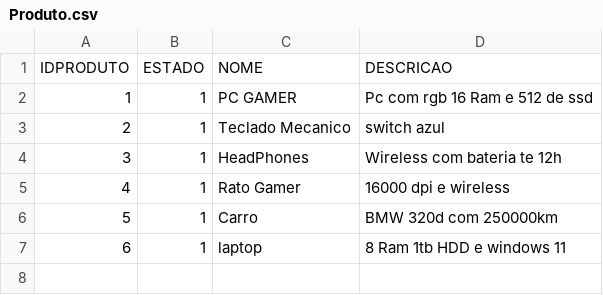
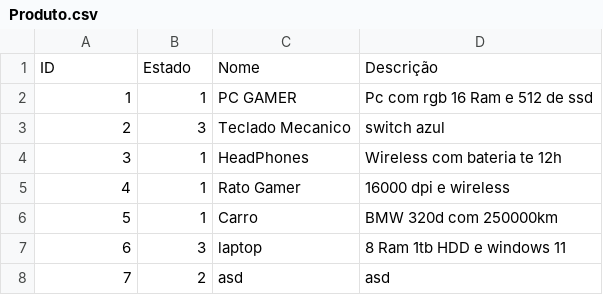
Before and after one commit to Leandro12415990/Grupo1Lp2, a CSV file: data/Produto.csv, drawn as a sheet; removed rows and columns are numbered as before the commit, all else as after; the diff names each change by its address in the sheet, - before the commit and + after, or states it on an @@ line.

Commit message:
CRUD Produtos - Regra do -1 e verificação do eliminar produto

```diff
--- a/data/Produto.csv
+++ b/data/Produto.csv
-row 1: IDPRODUTO | ESTADO | NOME | DESCRICAO
+row 1: ID | Estado | Nome | Descrição
-B3: 1
+B3: 3
-B7: 1
+B7: 3
+row 8: 7 | 2 | asd | asd
```
Also changed, not shown: data/Utilizador.csv, 4 other files.
